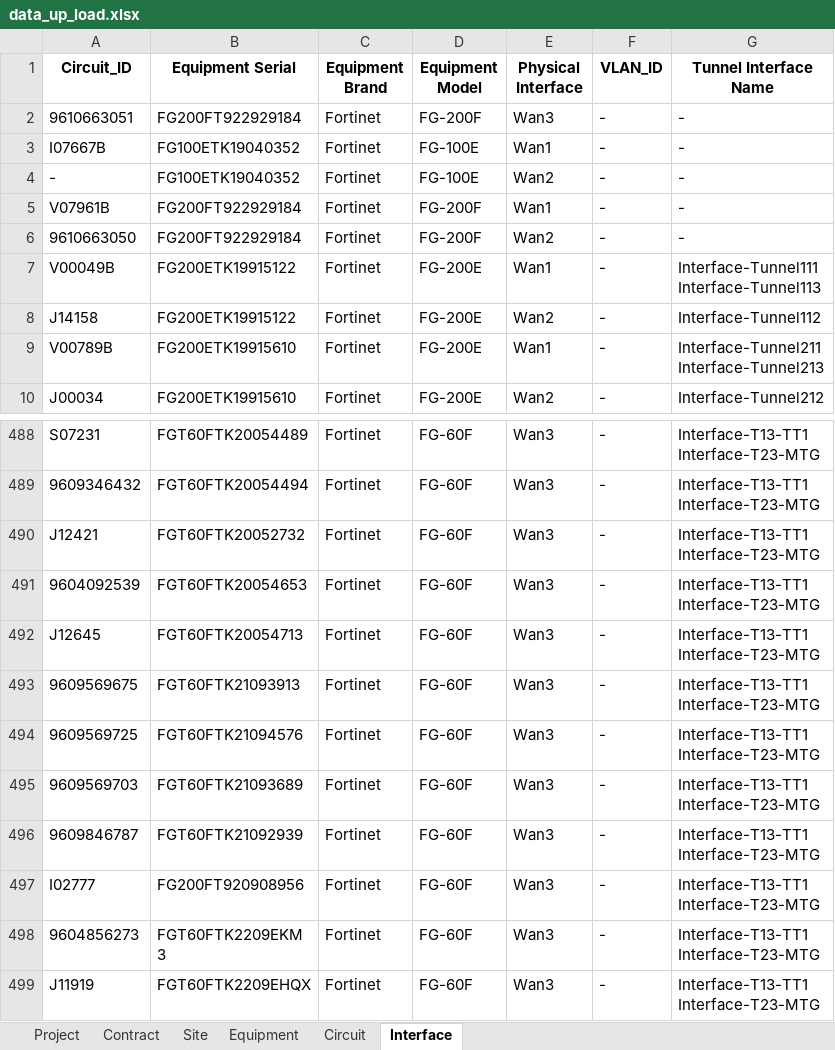
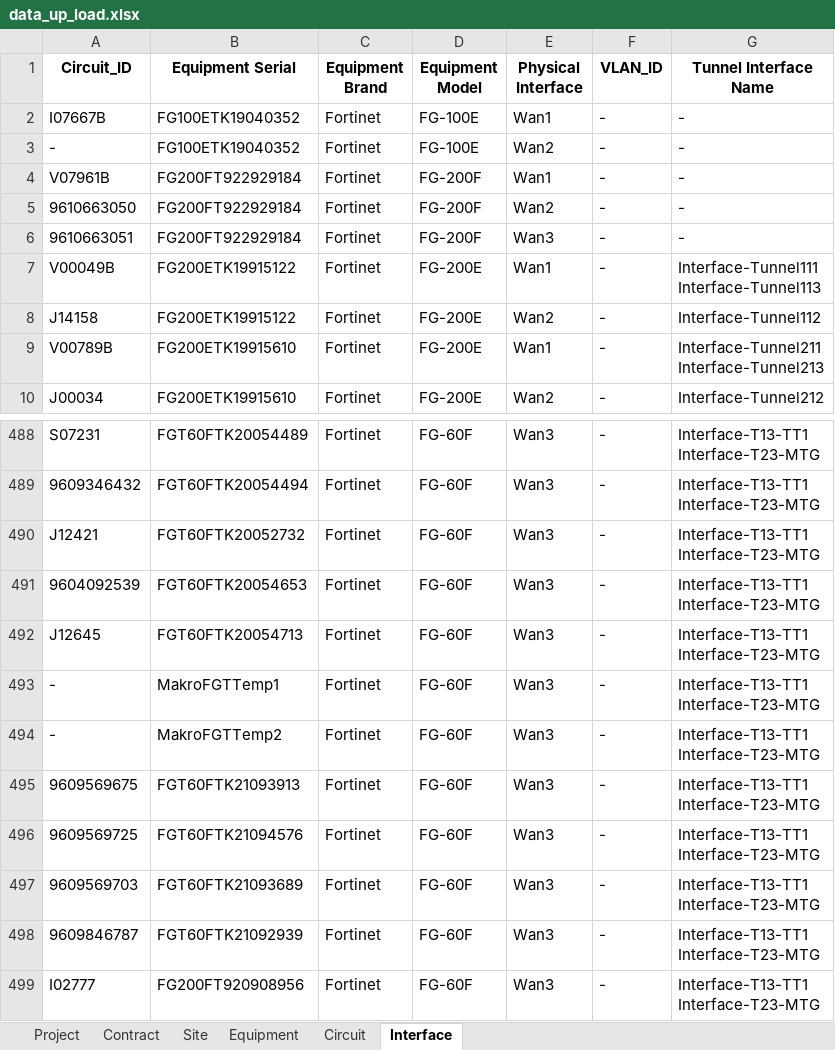
Before and after one commit to NatSuraden/noc_noc_project, an Excel workbook: noc_project/upload/data_up_load.xlsx, sheet Interface, drawn as a sheet; only a part is shown, gaps mark what is left out; the shorter side is filled out with more unchanged rows; values as stored, in another font and other column widths than the file's, no borders; ↵ is a line break in a cell; the diff names each change by its address in the sheet, - before the commit and + after, or states it on an @@ line.

```diff
--- a/noc_project/upload/data_up_load.xlsx (sheet Interface)
+++ b/noc_project/upload/data_up_load.xlsx (sheet Interface)
@@ row 2 moved to row 6: 9610663051 @@
+row 493: - | MakroFGTTemp1 | Fortinet | FG-60F | Wan3 | - | Interface-T13-TT1 ↵ Interface-T23-MTG
+row 494: - | MakroFGTTemp2 | Fortinet | FG-60F | Wan3 | - | Interface-T13-TT1 ↵ Interface-T23-MTG
```
Also changed, not shown: sheet Equipment, sheet Circuit, sheet Site, sheet Project, sheet Contract, 3 other files.
